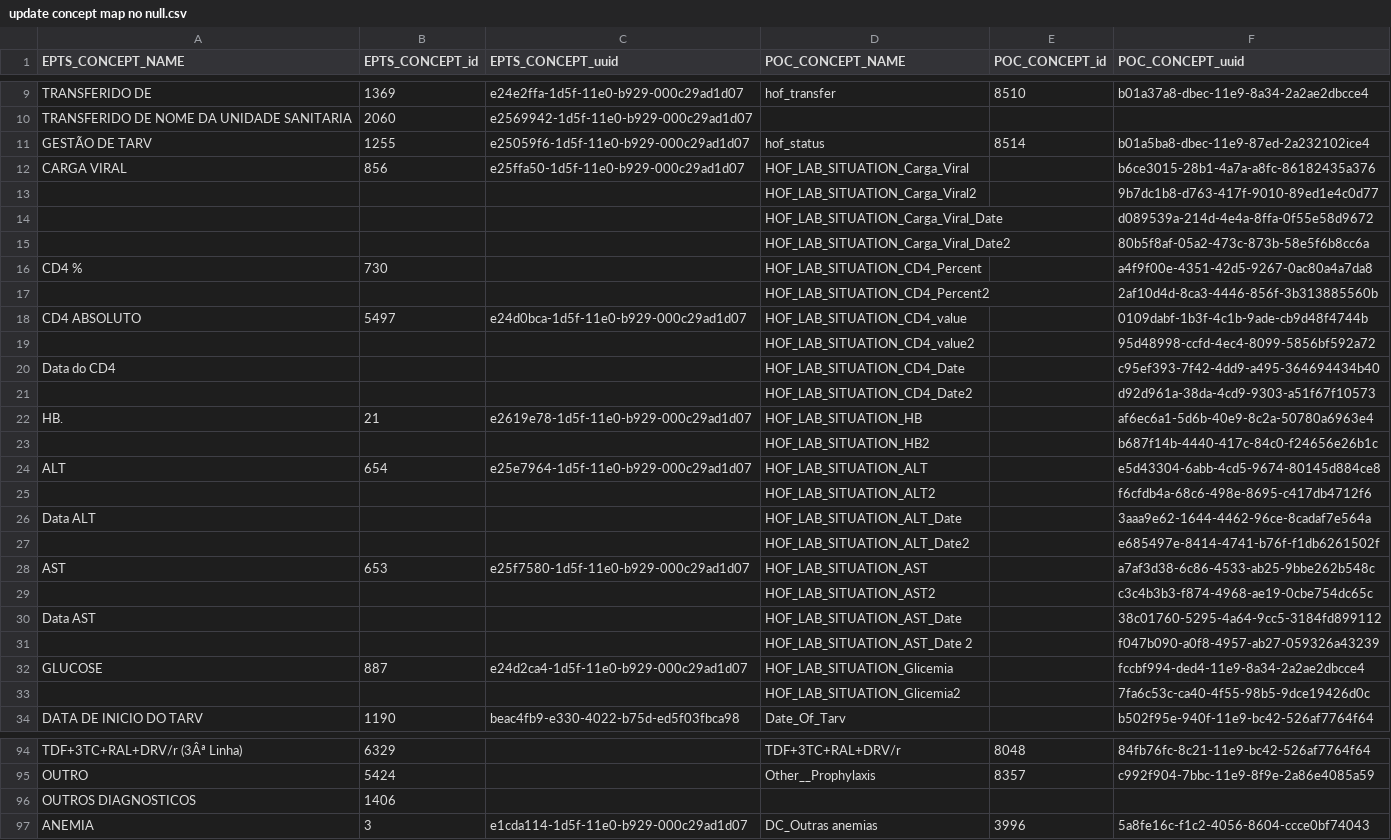
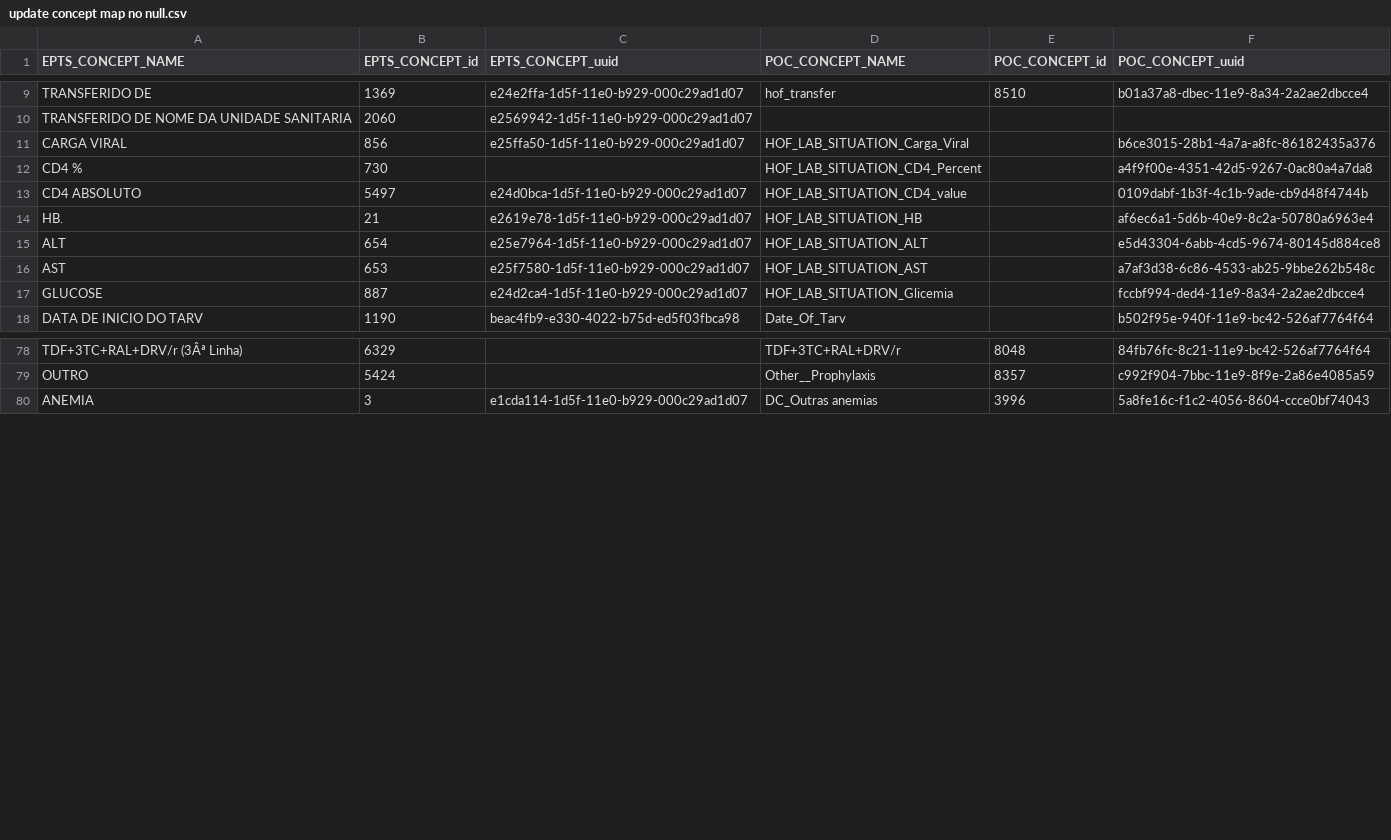
Before and after one commit to esaude/epts-platform, a CSV file: migration_to_poc/update concept map no null.csv, drawn as a sheet; only a part is shown, gaps mark what is left out.

```diff
--- a/migration_to_poc/update concept map no null.csv
+++ b/migration_to_poc/update concept map no null.csv
@@ -22,19 +22,4 @@ TRANSFERIDO DE NOME DA UNIDADE SANITARIA,2060,e2569942-1d5f-11e0-b929-000c29ad1d
 "
-GESTÃO DE TARV,1255,e25059f6-1d5f-11e0-b929-000c29ad1d07,hof_status,8514,b01a5ba8-dbec-11e9-87ed-2a232102ice4
 CARGA VIRAL,856,e25ffa50-1d5f-11e0-b929-000c29ad1d07,HOF_LAB_SITUATION_Carga_Viral,"
 ",b6ce3015-28b1-4a7a-a8fc-86182435a376
-"
-","
-","
-",HOF_LAB_SITUATION_Carga_Viral2,"
-",9b7dc1b8-d763-417f-9010-89ed1e4c0d77
-,"
-","
-",HOF_LAB_SITUATION_Carga_Viral_Date,"
-",d089539a-214d-4e4a-8ffa-0f55e58d9672
-"
-","
-","
-",HOF_LAB_SITUATION_Carga_Viral_Date2,"
-",80b5f8af-05a2-473c-873b-58e5f6b8cc6a
 CD4 %,730,"
@@ -42,69 +27,12 @@ CD4 %,730,"
 ",a4f9f00e-4351-42d5-9267-0ac80a4a7da8
-"
-","
-","
-",HOF_LAB_SITUATION_CD4_Percent2,"
-",2af10d4d-8ca3-4446-856f-3b313885560b
 CD4 ABSOLUTO,5497,e24d0bca-1d5f-11e0-b929-000c29ad1d07,HOF_LAB_SITUATION_CD4_value,"
 ",0109dabf-1b3f-4c1b-9ade-cb9d48f4744b
-"
-","
-","
-",HOF_LAB_SITUATION_CD4_value2,"
-",95d48998-ccfd-4ec4-8099-5856bf592a72
-Data do CD4,"
-","
-",HOF_LAB_SITUATION_CD4_Date,"
-",c95ef393-7f42-4dd9-a495-364694434b40
-"
-","
-","
-",HOF_LAB_SITUATION_CD4_Date2,"
-",d92d961a-38da-4cd9-9303-a51f67f10573
 HB.,21,e2619e78-1d5f-11e0-b929-000c29ad1d07,HOF_LAB_SITUATION_HB,"
 ",af6ec6a1-5d6b-40e9-8c2a-50780a6963e4
-"
-","
-","
-",HOF_LAB_SITUATION_HB2,"
-",b687f14b-4440-417c-84c0-f24656e26b1c
 ALT,654,e25e7964-1d5f-11e0-b929-000c29ad1d07,HOF_LAB_SITUATION_ALT,"
 ",e5d43304-6abb-4cd5-9674-80145d884ce8
-"
-","
-","
-",HOF_LAB_SITUATION_ALT2,"
-",f6cfdb4a-68c6-498e-8695-c417db4712f6
-Data ALT,"
-","
-",HOF_LAB_SITUATION_ALT_Date,"
-",3aaa9e62-1644-4462-96ce-8cadaf7e564a
-"
-","
-","
-",HOF_LAB_SITUATION_ALT_Date2,"
-",e685497e-8414-4741-b76f-f1db6261502f
 AST,653,e25f7580-1d5f-11e0-b929-000c29ad1d07,HOF_LAB_SITUATION_AST,"
 ",a7af3d38-6c86-4533-ab25-9bbe262b548c
-"
-","
-","
-",HOF_LAB_SITUATION_AST2,"
-",c3c4b3b3-f874-4968-ae19-0cbe754dc65c
-Data AST,"
-","
-",HOF_LAB_SITUATION_AST_Date,"
-",38c01760-5295-4a64-9cc5-3184fd899112
-"
-","
-","
-",HOF_LAB_SITUATION_AST_Date 2,"
-",f047b090-a0f8-4957-ab27-059326a43239
 GLUCOSE,887,e24d2ca4-1d5f-11e0-b929-000c29ad1d07,HOF_LAB_SITUATION_Glicemia,"
 ",fccbf994-ded4-11e9-8a34-2a2ae2dbcce4
-"
-","
-","
-",HOF_LAB_SITUATION_Glicemia2,"
-",7fa6c53c-ca40-4f55-98b5-9dce19426d0c
 DATA DE INICIO DO TARV,1190,beac4fb9-e330-4022-b75d-ed5f03fbca98,Date_Of_Tarv,"
@@ -244,7 +172,2 @@ OUTRO,5424,"
 ",Other__Prophylaxis,8357,c992f904-7bbc-11e9-8f9e-2a86e4085a59
-OUTROS DIAGNOSTICOS,1406,"
-","
-","
-","
-"
 ANEMIA,3,e1cda114-1d5f-11e0-b929-000c29ad1d07,DC_Outras anemias,3996,5a8fe16c-f1c2-4056-8604-ccce0bf74043
```
Also changed, not shown: 6 other files.
